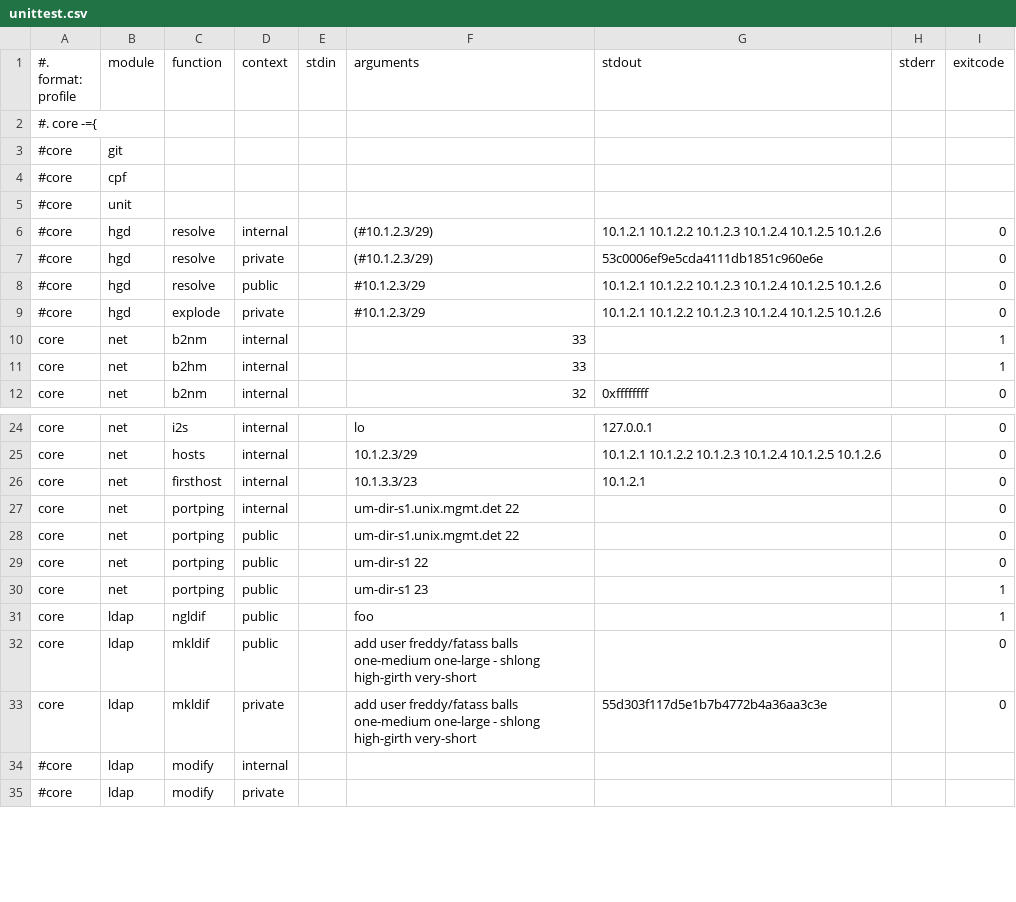
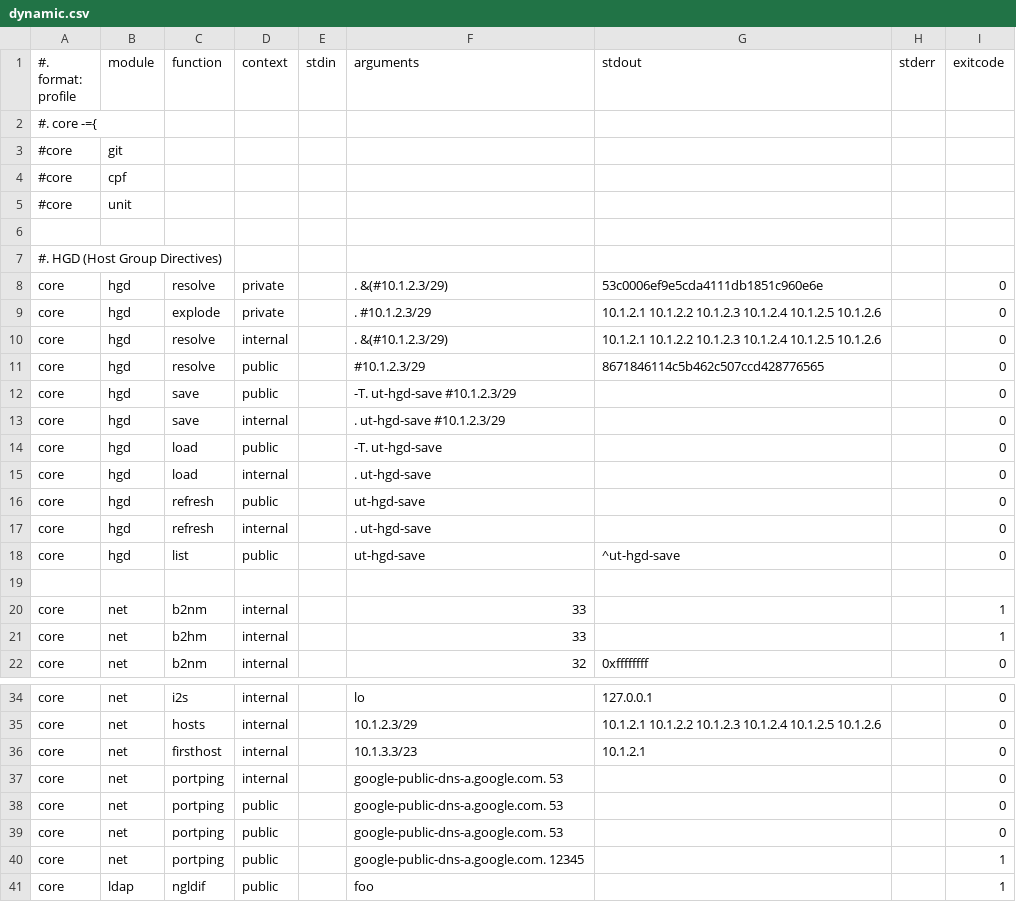
Before and after one commit to nima/site, a CSV file: lib/libsh/libsite/unit/dynamic.csv (was share/unittest.csv), drawn as a sheet; only a part is shown, gaps mark what is left out; the shorter side is filled out with more unchanged rows; the diff covers the shown part only.

```diff
--- a/share/unittest.csv
+++ b/lib/libsh/libsite/unit/dynamic.csv
@@ -5,6 +5,16 @@
 #core|unit
-#core|hgd|resolve|internal||(#10.1.2.3/29)|10.1.2.1 10.1.2.2 10.1.2.3 10.1.2.4 10.1.2.5 10.1.2.6||0
-#core|hgd|resolve|private||(#10.1.2.3/29)|53c0006ef9e5cda4111db1851c960e6e||0
-#core|hgd|resolve|public||#10.1.2.3/29|10.1.2.1 10.1.2.2 10.1.2.3 10.1.2.4 10.1.2.5 10.1.2.6||0
-#core|hgd|explode|private||#10.1.2.3/29|10.1.2.1 10.1.2.2 10.1.2.3 10.1.2.4 10.1.2.5 10.1.2.6||0
+
+#. HGD (Host Group Directives)
+core|hgd|resolve|private||. &(#10.1.2.3/29)|53c0006ef9e5cda4111db1851c960e6e||0
+core|hgd|explode|private||. #10.1.2.3/29|10.1.2.1 10.1.2.2 10.1.2.3 10.1.2.4 10.1.2.5 10.1.2.6||0
+core|hgd|resolve|internal||. &(#10.1.2.3/29)|10.1.2.1 10.1.2.2 10.1.2.3 10.1.2.4 10.1.2.5 10.1.2.6||0
+core|hgd|resolve|public||#10.1.2.3/29|8671846114c5b462c507ccd428776565||0
+core|hgd|save|public||-T. ut-hgd-save #10.1.2.3/29|||0
+core|hgd|save|internal||. ut-hgd-save #10.1.2.3/29|||0
+core|hgd|load|public||-T. ut-hgd-save|||0
+core|hgd|load|internal||. ut-hgd-save|||0
+core|hgd|refresh|public||ut-hgd-save|||0
+core|hgd|refresh|internal||. ut-hgd-save|||0
+core|hgd|list|public||ut-hgd-save|^ut-hgd-save||0
+
 core|net|b2nm|internal||33|||1
@@ -26,6 +36,6 @@ core|net|hosts|internal||10.1.2.3/29|10.1.2.1 10.1.2.2 10.1.2.3 10.1.2.4 10.1.2.
 core|net|firsthost|internal||10.1.3.3/23|10.1.2.1||0
-core|net|portping|internal||um-dir-s1.unix.mgmt.det 22|||0
-core|net|portping|public||um-dir-s1.unix.mgmt.det 22|||0
-core|net|portping|public||um-dir-s1 22|||0
-core|net|portping|public||um-dir-s1 23|||1
+core|net|portping|internal||google-public-dns-a.google.com. 53|||0
+core|net|portping|public||google-public-dns-a.google.com. 53|||0
+core|net|portping|public||google-public-dns-a.google.com. 53|||0
+core|net|portping|public||google-public-dns-a.google.com. 12345|||1
 core|ldap|ngldif|public||foo|||1
```
Also changed, not shown: 6 removed rows and 3 edited cells elsewhere in this file, 4 other files.
